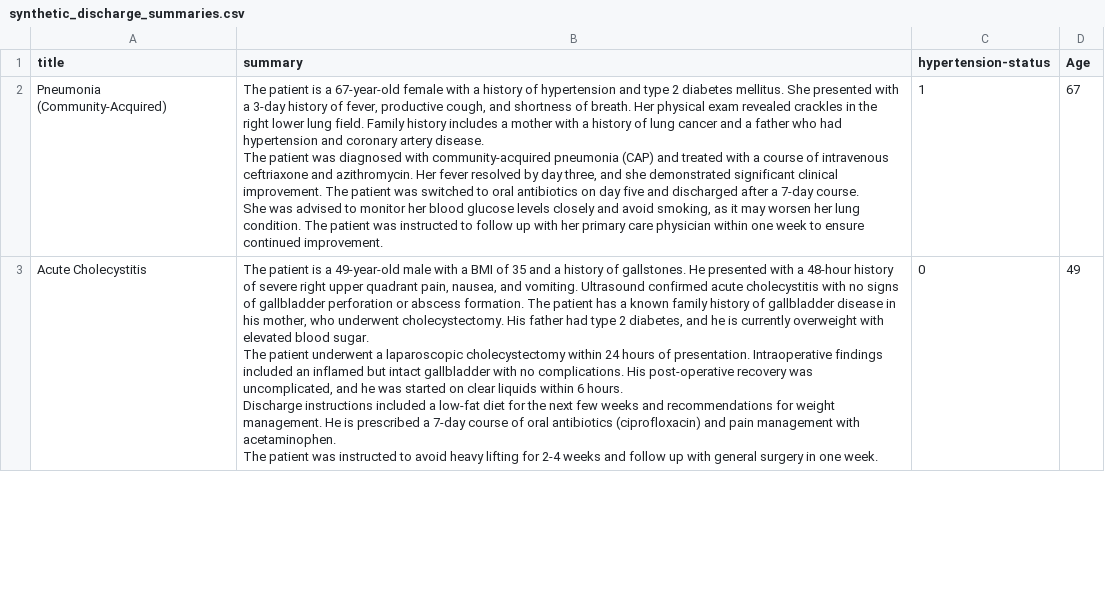
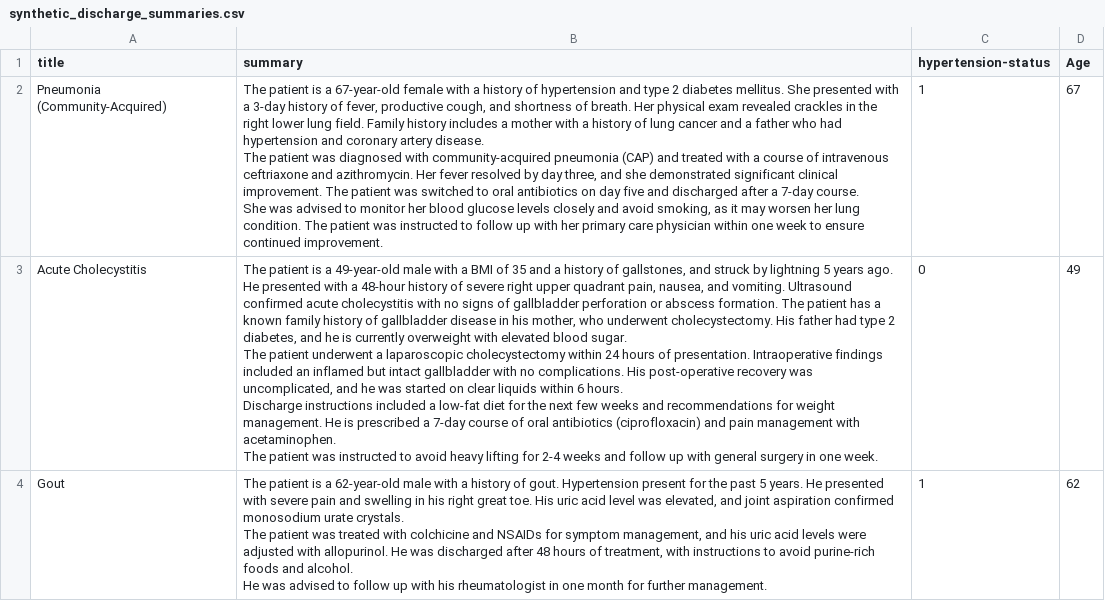
Before and after one commit to centre-for-health-informatics/SPORNW-2025-EMR-Workshop, a CSV file: synthetic_discharge_summaries.csv, drawn as a sheet; only a part is shown; the diff covers the shown part only.

Commit message:
update csv

```diff
--- a/synthetic_discharge_summaries.csv
+++ b/synthetic_discharge_summaries.csv
@@ -6,8 +6,13 @@ The patient was diagnosed with community-acquired pneumonia (CAP) and treated wi
 She was advised to monitor her blood glucose levels closely and avoid smoking, as it may worsen her lung condition. The patient was instructed to follow up with her primary care physician within one week to ensure continued improvement.",1,67
-Acute Cholecystitis,"The patient is a 49-year-old male with a BMI of 35 and a history of gallstones. He presented with a 48-hour history of severe right upper quadrant pain, nausea, and vomiting. Ultrasound confirmed acute cholecystitis with no signs of gallbladder perforation or abscess formation. The patient has a known family history of gallbladder disease in his mother, who underwent cholecystectomy. His father had type 2 diabetes, and he is currently overweight with elevated blood sugar.
-
-The patient underwent a laparoscopic cholecystectomy within 24 hours of presentation. Intraoperative findings included an inflamed but intact gallbladder with no complications. His post-operative recovery was uncomplicated, and he was started on clear liquids within 6 hours.
-
-Discharge instructions included a low-fat diet for the next few weeks and recommendations for weight management. He is prescribed a 7-day course of oral antibiotics (ciprofloxacin) and pain management with acetaminophen.
-
-The patient was instructed to avoid heavy lifting for 2-4 weeks and follow up with general surgery in one week.",0,49
+Acute Cholecystitis,"The patient is a 49-year-old male with a BMI of 35 and a history of gallstones, and struck by lightning 5 years ago. He presented with a 48-hour history of severe right upper quadrant pain, nausea, and vomiting. Ultrasound confirmed acute cholecystitis with no signs of gallbladder perforation or abscess formation. The patient has a known family history of gallbladder disease in his mother, who underwent cholecystectomy. His father had type 2 diabetes, and he is currently overweight with elevated blood sugar.
+
+The patient underwent a laparoscopic cholecystectomy within 24 hours of presentation. Intraoperative findings included an inflamed but intact gallbladder with no complications. His post-operative recovery was uncomplicated, and he was started on clear liquids within 6 hours.
+
+Discharge instructions included a low-fat diet for the next few weeks and recommendations for weight management. He is prescribed a 7-day course of oral antibiotics (ciprofloxacin) and pain management with acetaminophen.
+
+The patient was instructed to avoid heavy lifting for 2-4 weeks and follow up with general surgery in one week.",0,49
+Gout,"The patient is a 62-year-old male with a history of gout. Hypertension present for the past 5 years. He presented with severe pain and swelling in his right great toe. His uric acid level was elevated, and joint aspiration confirmed monosodium urate crystals.
+
+The patient was treated with colchicine and NSAIDs for symptom management, and his uric acid levels were adjusted with allopurinol. He was discharged after 48 hours of treatment, with instructions to avoid purine-rich foods and alcohol.
+
+He was advised to follow up with his rheumatologist in one month for further management.",1,62
```
Also changed, not shown: 1 removed row and 2 edited cells elsewhere in this file.
